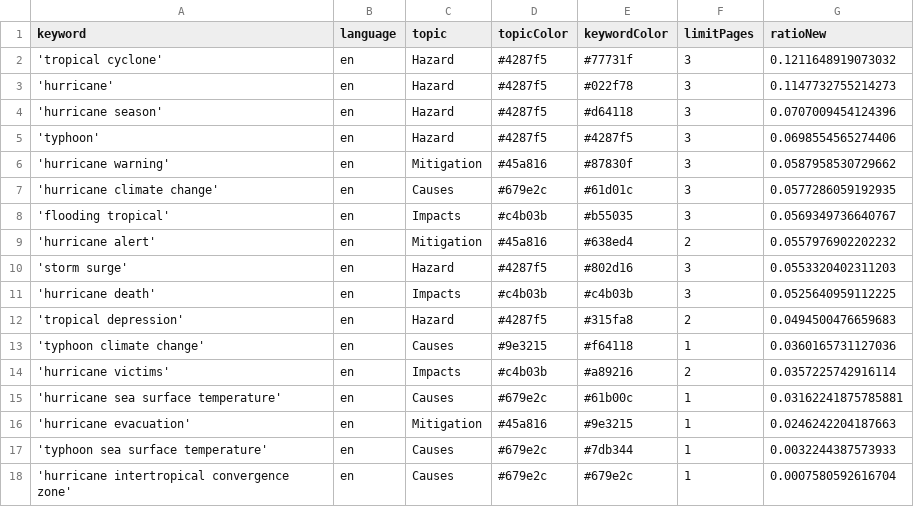
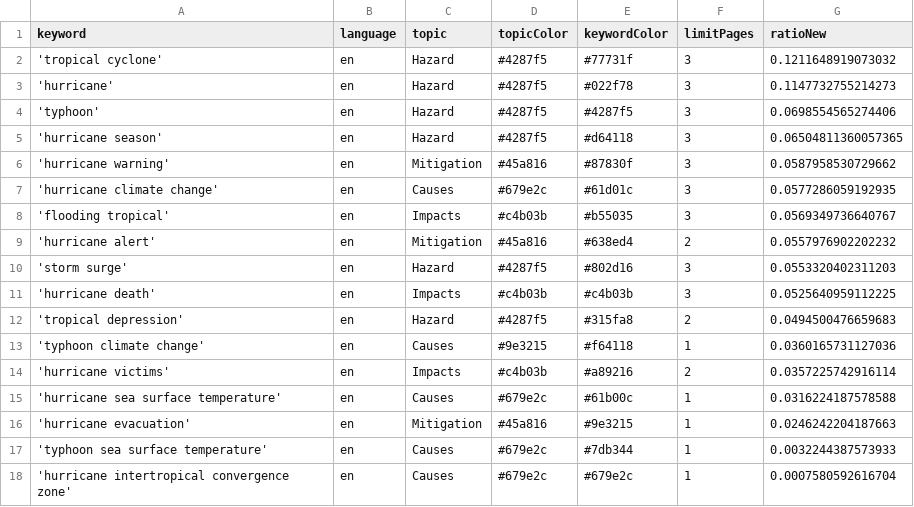
Before and after one commit to jens-news/hurricaneIsComing, a CSV file: keywords.csv, drawn as a sheet.

Commit message:
Commit from GitHub Actions (harvest:0.0)

```diff
--- a/keywords.csv
+++ b/keywords.csv
@@ -3,4 +3,4 @@ keyword,language,topic,topicColor,keywordColor,limitPages,ratioNew
 'hurricane',en,Hazard,#4287f5,#022f78,3,0.1147732755214273
-'hurricane season',en,Hazard,#4287f5,#d64118,3,0.0707009454124396
 'typhoon',en,Hazard,#4287f5,#4287f5,3,0.0698554565274406
+'hurricane season',en,Hazard,#4287f5,#d64118,3,0.06504811360057365
 'hurricane warning',en,Mitigation,#45a816,#87830f,3,0.0587958530729662
@@ -14,3 +14,3 @@ keyword,language,topic,topicColor,keywordColor,limitPages,ratioNew
 'hurricane victims',en,Impacts,#c4b03b,#a89216,2,0.0357225742916114
-'hurricane sea surface temperature',en,Causes,#679e2c,#61b00c,1,0.03162241875785881
+'hurricane sea surface temperature',en,Causes,#679e2c,#61b00c,1,0.0316224187578588
 'hurricane evacuation',en,Mitigation,#45a816,#9e3215,1,0.0246242204187663
```
